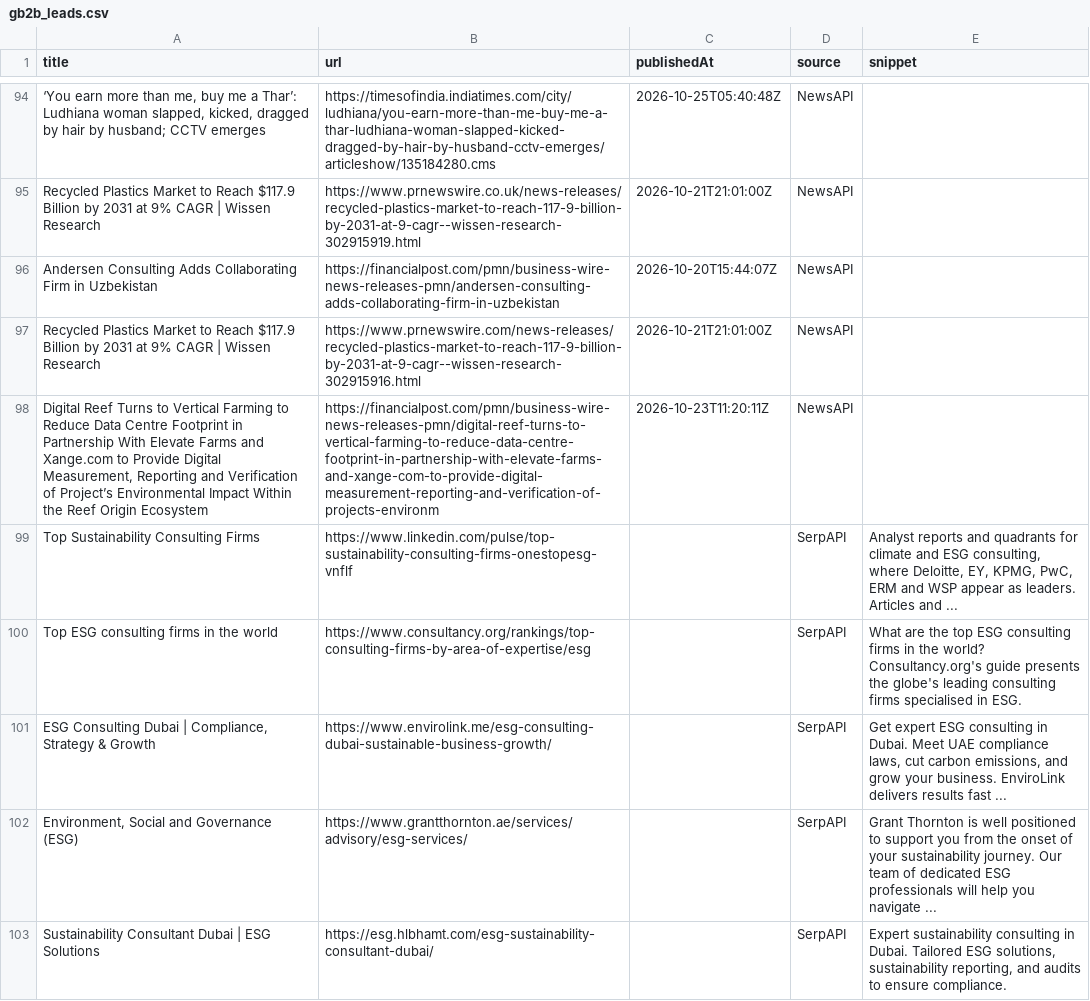
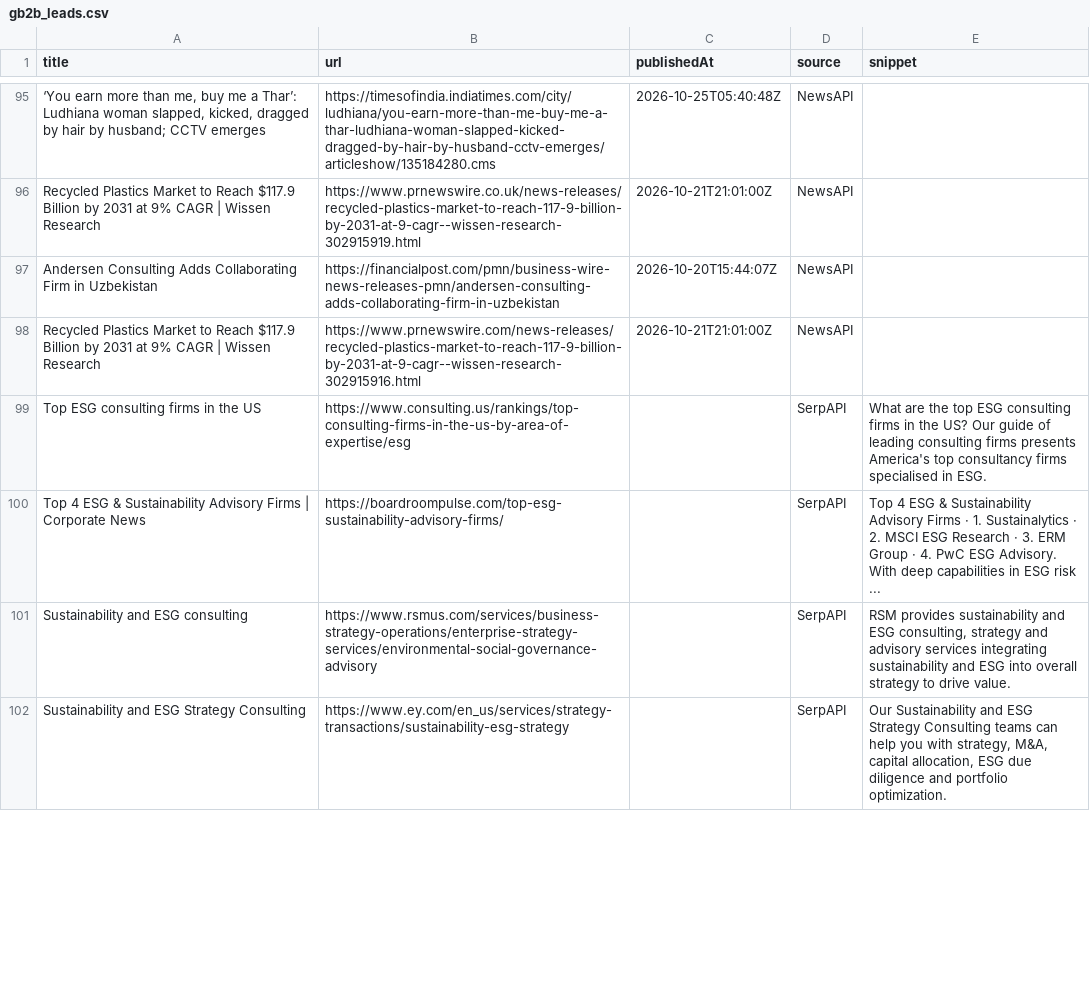
Before and after one commit to media-stack/gb2b-lead-finder, a CSV file: gb2b_leads.csv, drawn as a sheet; only a part is shown, gaps mark what is left out; the diff covers the shown part only.

```diff
--- a/gb2b_leads.csv
+++ b/gb2b_leads.csv
@@ -97,7 +98,5 @@ Andersen Consulting Adds Collaborating Firm in Uzbekistan,https://financialpost.
 Recycled Plastics Market to Reach $117.9 Billion by 2031 at 9% CAGR | Wissen Research,https://www.prnewswire.com/news-releases/recycled-plastics-market-to-reach-117-9-billion-by-2031-at-9-cagr--wissen-research-302915916.html,2026-10-21T21:01:00Z,NewsAPI,
-"Digital Reef Turns to Vertical Farming to Reduce Data Centre Footprint in Partnership With Elevate Farms and Xange.com to Provide Digital Measurement, Reporting and Verification of Project’s Environmental Impact Within the Reef Origin Ecosystem",https://financialpost.com/pmn/business-wire-news-releases-pmn/digital-reef-turns-to-vertical-farming-to-reduce-data-centre-footprint-in-partnership-with-elevate-farms-and-xange-com-to-provide-digital-measurement-reporting-and-verification-of-projects-environm,2026-10-23T11:20:11Z,NewsAPI,
-Top Sustainability Consulting Firms,https://www.linkedin.com/pulse/top-sustainability-consulting-firms-onestopesg-vnflf,,SerpAPI,"Analyst reports and quadrants for climate and ESG consulting, where Deloitte, EY, KPMG, PwC, ERM and WSP appear as leaders. Articles and ..."
-Top ESG consulting firms in the world,https://www.consultancy.org/rankings/top-consulting-firms-by-area-of-expertise/esg,,SerpAPI,What are the top ESG consulting firms in the world? Consultancy.org's guide presents the globe's leading consulting firms specialised in ESG.
-"ESG Consulting Dubai | Compliance, Strategy & Growth",https://www.envirolink.me/esg-consulting-dubai-sustainable-business-growth/,,SerpAPI,"Get expert ESG consulting in Dubai. Meet UAE compliance laws, cut carbon emissions, and grow your business. EnviroLink delivers results fast ..."
-"Environment, Social and Governance (ESG)",https://www.grantthornton.ae/services/advisory/esg-services/,,SerpAPI,Grant Thornton is well positioned to support you from the onset of your sustainability journey. Our team of dedicated ESG professionals will help you navigate ...
-Sustainability Consultant Dubai | ESG Solutions,https://esg.hlbhamt.com/esg-sustainability-consultant-dubai/,,SerpAPI,"Expert sustainability consulting in Dubai. Tailored ESG solutions, sustainability reporting, and audits to ensure compliance."
+Top ESG consulting firms in the US,https://www.consulting.us/rankings/top-consulting-firms-in-the-us-by-area-of-expertise/esg,,SerpAPI,What are the top ESG consulting firms in the US? Our guide of leading consulting firms presents America's top consultancy firms specialised in ESG.
+Top 4 ESG & Sustainability Advisory Firms | Corporate News,https://boardroompulse.com/top-esg-sustainability-advisory-firms/,,SerpAPI,Top 4 ESG & Sustainability Advisory Firms · 1. Sustainalytics · 2. MSCI ESG Research · 3. ERM Group · 4. PwC ESG Advisory. With deep capabilities in ESG risk ...
+Sustainability and ESG consulting,https://www.rsmus.com/services/business-strategy-operations/enterprise-strategy-services/environmental-social-governance-advisory,,SerpAPI,"RSM provides sustainability and ESG consulting, strategy and advisory services integrating sustainability and ESG into overall strategy to drive value."
+Sustainability and ESG Strategy Consulting,https://www.ey.com/en_us/services/strategy-transactions/sustainability-esg-strategy,,SerpAPI,"Our Sustainability and ESG Strategy Consulting teams can help you with strategy, M&A, capital allocation, ESG due diligence and portfolio optimization."
```
Also changed, not shown: 5 added rows, 3 removed rows, 1 moved row and 3 edited cells elsewhere in this file.
